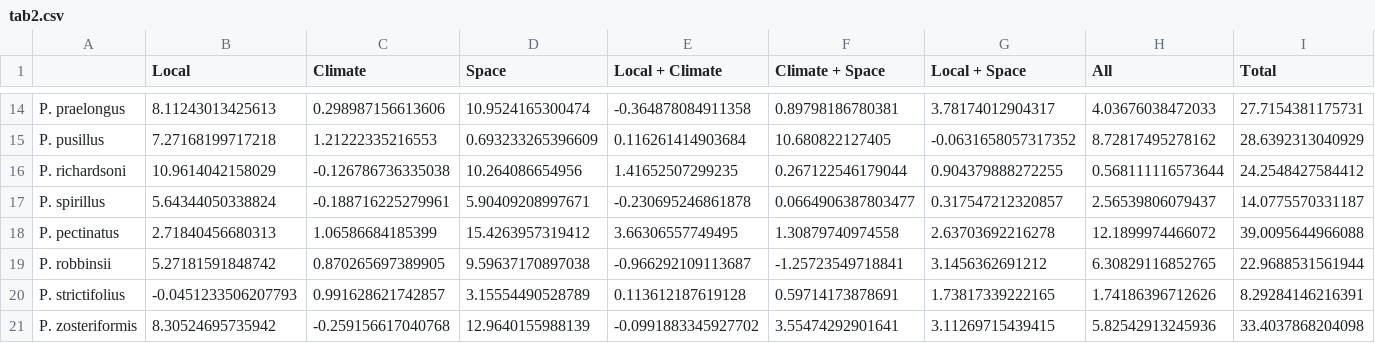
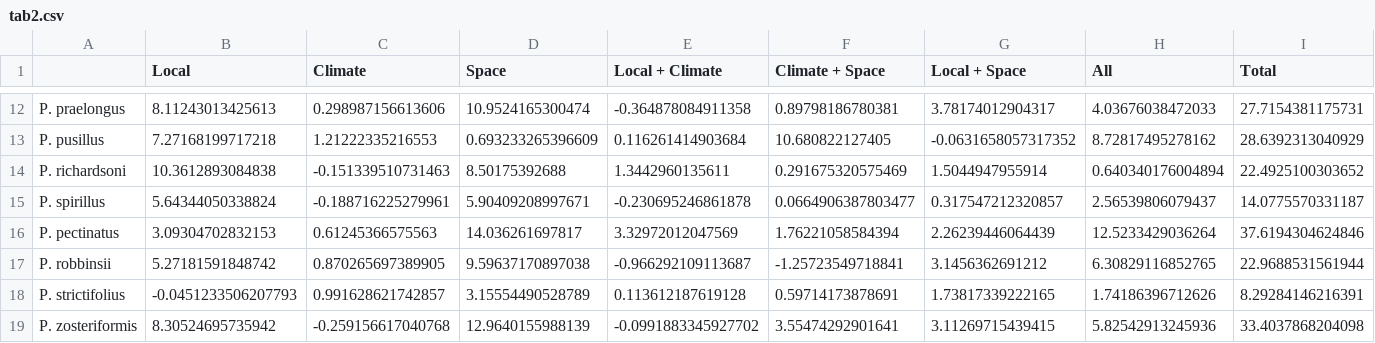
Before and after one commit to fawda123/potam_study, a CSV file: tabs/tab2.csv, drawn as a sheet; only a part is shown, gaps mark what is left out; the diff covers the shown part only.

```diff
--- a/tabs/tab2.csv
+++ b/tabs/tab2.csv
@@ -15,5 +13,5 @@ P. praelongus,8.11243013425613,0.298987156613606,10.9524165300474,-0.36487808491
 P. pusillus,7.27168199717218,1.21222335216553,0.693233265396609,0.116261414903684,10.680822127405,-0.0631658057317352,8.72817495278162,28.6392313040929
-P. richardsoni,10.9614042158029,-0.126786736335038,10.264086654956,1.41652507299235,0.267122546179044,0.904379888272255,0.568111116573644,24.2548427584412
+P. richardsoni,10.3612893084838,-0.151339510731463,8.50175392688,1.3442960135611,0.291675320575469,1.5044947955914,0.640340176004894,22.4925100303652
 P. spirillus,5.64344050338824,-0.188716225279961,5.90409208997671,-0.230695246861878,0.0664906387803477,0.317547212320857,2.56539806079437,14.0775570331187
-P. pectinatus,2.71840456680313,1.06586684185399,15.4263957319412,3.66306557749495,1.30879740974558,2.63703692216278,12.1899974466072,39.0095644966088
+P. pectinatus,3.09304702832153,0.61245366575563,14.036261697817,3.32972012047569,1.76221058584394,2.26239446064439,12.5233429036264,37.6194304624846
 P. robbinsii,5.27181591848742,0.870265697389905,9.59637170897038,-0.966292109113687,-1.25723549718841,3.1456362691212,6.30829116852765,22.9688531561944
```
Also changed, not shown: 2 removed rows and 32 edited cells elsewhere in this file, tabs/tab3.csv, 13 other files.
